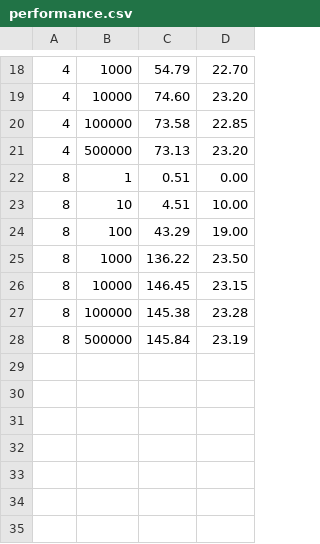
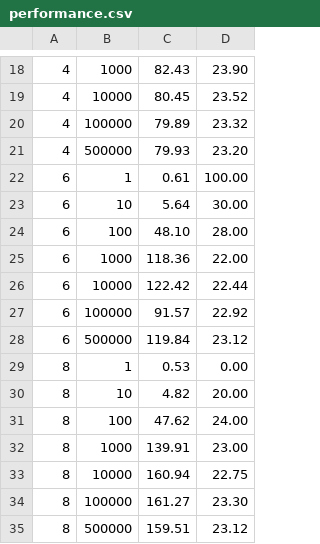
Before and after one commit to rachelx000/CS575ProjectArchive, a CSV file: Project1/performance.csv, drawn as a sheet; only a part is shown, gaps mark what is left out; the diff covers the shown part only.

```diff
--- a/Project1/performance.csv
+++ b/Project1/performance.csv
@@ -18,11 +18,18 @@
- 4 ,     1000 ,  54.79,  22.70
- 4 ,    10000 ,  74.60,  23.20
- 4 ,   100000 ,  73.58,  22.85
- 4 ,   500000 ,  73.13,  23.20
- 8 ,        1 ,   0.51,   0.00
- 8 ,       10 ,   4.51,  10.00
- 8 ,      100 ,  43.29,  19.00
- 8 ,     1000 , 136.22,  23.50
- 8 ,    10000 , 146.45,  23.15
- 8 ,   100000 , 145.38,  23.28
- 8 ,   500000 , 145.84,  23.19
+ 4 ,     1000 ,  82.43,  23.90
+ 4 ,    10000 ,  80.45,  23.52
+ 4 ,   100000 ,  79.89,  23.32
+ 4 ,   500000 ,  79.93,  23.20
+ 6 ,        1 ,   0.61, 100.00
+ 6 ,       10 ,   5.64,  30.00
+ 6 ,      100 ,  48.10,  28.00
+ 6 ,     1000 , 118.36,  22.00
+ 6 ,    10000 , 122.42,  22.44
+ 6 ,   100000 ,  91.57,  22.92
+ 6 ,   500000 , 119.84,  23.12
+ 8 ,        1 ,   0.53,   0.00
+ 8 ,       10 ,   4.82,  20.00
+ 8 ,      100 ,  47.62,  24.00
+ 8 ,     1000 , 139.91,  23.00
+ 8 ,    10000 , 160.94,  22.75
+ 8 ,   100000 , 161.27,  23.30
+ 8 ,   500000 , 159.51,  23.12
```
Also changed, not shown: 31 edited cells elsewhere in this file, 1 other file.
